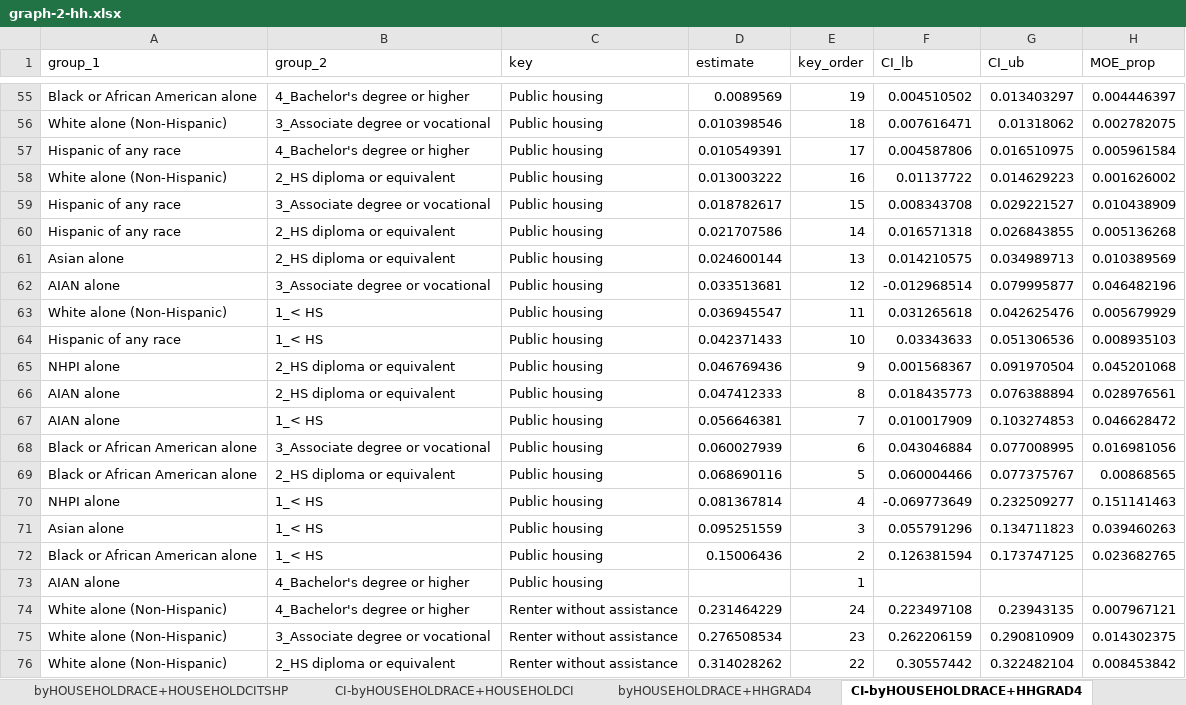
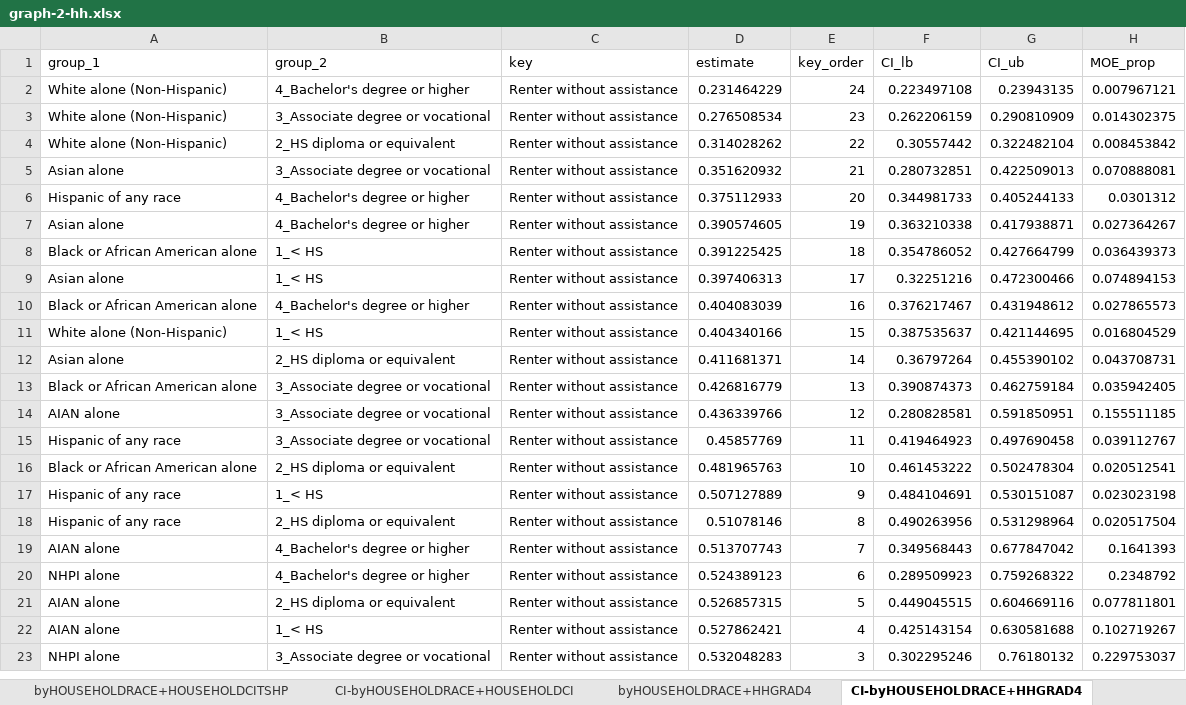
Before and after one commit to UCRCSI/blog_housing, an Excel workbook: analysis/csv files/graphs_final/graph-2-hh.xlsx, sheet CI-byHOUSEHOLDRACE+HHGRAD4, drawn as a sheet; only a part is shown, gaps mark what is left out; the shorter side is filled out with more unchanged rows; values as stored, in another font and other column widths than the file's, no borders; the diff covers the shown part only; the diff names each change by its address in the sheet, - before the commit and + after, or states it on an @@ line.

```diff
--- a/analysis/csv files/graphs_final/graph-2-hh.xlsx (sheet CI-byHOUSEHOLDRACE+HHGRAD4)
+++ b/analysis/csv files/graphs_final/graph-2-hh.xlsx (sheet CI-byHOUSEHOLDRACE+HHGRAD4)
-row 55: Black or African American alone | 4_Bachelor's degree or higher | Public housing | 0.0089569 | 19 | 0.004510502 | 0.013403297 | 0.004446397
-row 56: White alone (Non-Hispanic) | 3_Associate degree or vocational | Public housing | 0.010398546 | 18 | 0.007616471 | 0.01318062 | 0.002782075
-row 57: Hispanic of any race | 4_Bachelor's degree or higher | Public housing | 0.010549391 | 17 | 0.004587806 | 0.016510975 | 0.005961584
-row 58: White alone (Non-Hispanic) | 2_HS diploma or equivalent | Public housing | 0.013003222 | 16 | 0.01137722 | 0.014629223 | 0.001626002
-row 59: Hispanic of any race | 3_Associate degree or vocational | Public housing | 0.018782617 | 15 | 0.008343708 | 0.029221527 | 0.010438909
-row 60: Hispanic of any race | 2_HS diploma or equivalent | Public housing | 0.021707586 | 14 | 0.016571318 | 0.026843855 | 0.005136268
-row 61: Asian alone | 2_HS diploma or equivalent | Public housing | 0.024600144 | 13 | 0.014210575 | 0.034989713 | 0.010389569
-row 62: AIAN alone | 3_Associate degree or vocational | Public housing | 0.033513681 | 12 | -0.012968514 | 0.079995877 | 0.046482196
-row 63: White alone (Non-Hispanic) | 1_< HS | Public housing | 0.036945547 | 11 | 0.031265618 | 0.042625476 | 0.005679929
-row 64: Hispanic of any race | 1_< HS | Public housing | 0.042371433 | 10 | 0.03343633 | 0.051306536 | 0.008935103
-row 65: NHPI alone | 2_HS diploma or equivalent | Public housing | 0.046769436 | 9 | 0.001568367 | 0.091970504 | 0.045201068
-row 66: AIAN alone | 2_HS diploma or equivalent | Public housing | 0.047412333 | 8 | 0.018435773 | 0.076388894 | 0.028976561
-row 67: AIAN alone | 1_< HS | Public housing | 0.056646381 | 7 | 0.010017909 | 0.103274853 | 0.046628472
-row 68: Black or African American alone | 3_Associate degree or vocational | Public housing | 0.060027939 | 6 | 0.043046884 | 0.077008995 | 0.016981056
-row 69: Black or African American alone | 2_HS diploma or equivalent | Public housing | 0.068690116 | 5 | 0.060004466 | 0.077375767 | 0.00868565
-row 70: NHPI alone | 1_< HS | Public housing | 0.081367814 | 4 | -0.069773649 | 0.232509277 | 0.151141463
-row 71: Asian alone | 1_< HS | Public housing | 0.095251559 | 3 | 0.055791296 | 0.134711823 | 0.039460263
-row 72: Black or African American alone | 1_< HS | Public housing | 0.15006436 | 2 | 0.126381594 | 0.173747125 | 0.023682765
-row 73: AIAN alone | 4_Bachelor's degree or higher | Public housing |  | 1
```
Also changed, not shown: 53 removed rows elsewhere in this sheet, sheet CI-byHOUSEHOLDRACE+HOUSEHOLDCI, sheet CI-byHOUSEHOLDRACE+HHSEX, sheet byHOUSEHOLDRACE+HHGRAD4, sheet byHOUSEHOLDRACE+HOUSEHOLDCITSHP, sheet byHOUSEHOLDRACE+HHSEX, sheet byHOUSEHOLDCITSHP, 1 more sheet, other sheet tabs, analysis/csv files/graphs_final/graph-3-hh-ph.xlsx, analysis/csv files/graphs_final/graph-4-hh.xlsx, 46 other files.
